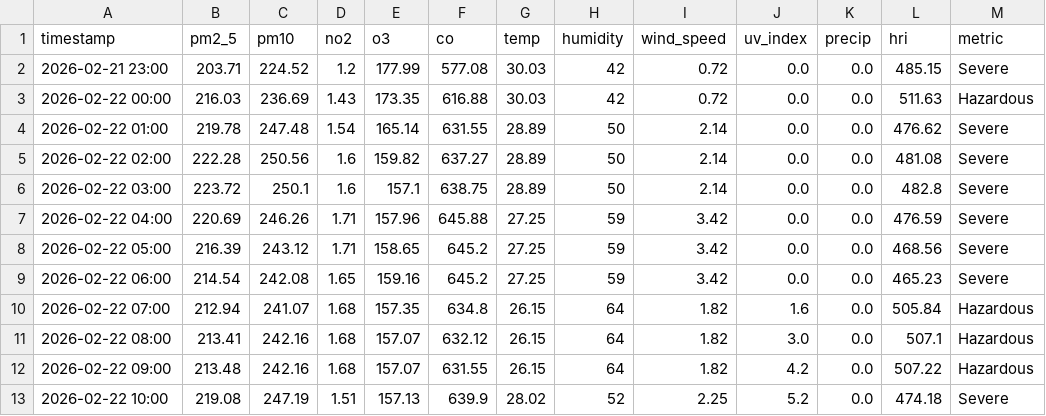
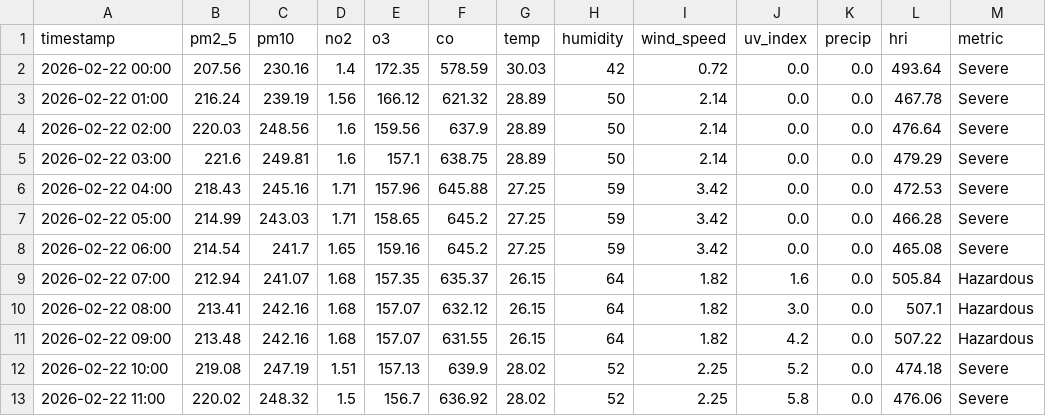
Before and after one commit to Sims9218/Automated-Health-Insight-Engine, a CSV file: data/forecast_timeline.csv, drawn as a sheet; only a part is shown; the shorter side is filled out with more unchanged rows; the diff covers the shown part only.

```diff
--- a/data/forecast_timeline.csv
+++ b/data/forecast_timeline.csv
@@ -1,11 +1,10 @@
 timestamp,pm2_5,pm10,no2,o3,co,temp,humidity,wind_speed,uv_index,precip,hri,metric
-2026-02-21 23:00,203.71,224.52,1.2,177.99,577.08,30.03,42,0.72,0.0,0.0,485.15,Severe
-2026-02-22 00:00,216.03,236.69,1.43,173.35,616.88,30.03,42,0.72,0.0,0.0,511.63,Hazardous
-2026-02-22 01:00,219.78,247.48,1.54,165.14,631.55,28.89,50,2.14,0.0,0.0,476.62,Severe
-2026-02-22 02:00,222.28,250.56,1.6,159.82,637.27,28.89,50,2.14,0.0,0.0,481.08,Severe
-2026-02-22 03:00,223.72,250.1,1.6,157.1,638.75,28.89,50,2.14,0.0,0.0,482.8,Severe
-2026-02-22 04:00,220.69,246.26,1.71,157.96,645.88,27.25,59,3.42,0.0,0.0,476.59,Severe
-2026-02-22 05:00,216.39,243.12,1.71,158.65,645.2,27.25,59,3.42,0.0,0.0,468.56,Severe
-2026-02-22 06:00,214.54,242.08,1.65,159.16,645.2,27.25,59,3.42,0.0,0.0,465.23,Severe
-2026-02-22 07:00,212.94,241.07,1.68,157.35,634.8,26.15,64,1.82,1.6,0.0,505.84,Hazardous
+2026-02-22 00:00,207.56,230.16,1.4,172.35,578.59,30.03,42,0.72,0.0,0.0,493.64,Severe
+2026-02-22 01:00,216.24,239.19,1.56,166.12,621.32,28.89,50,2.14,0.0,0.0,467.78,Severe
+2026-02-22 02:00,220.03,248.56,1.6,159.56,637.9,28.89,50,2.14,0.0,0.0,476.64,Severe
+2026-02-22 03:00,221.6,249.81,1.6,157.1,638.75,28.89,50,2.14,0.0,0.0,479.29,Severe
+2026-02-22 04:00,218.43,245.16,1.71,157.96,645.88,27.25,59,3.42,0.0,0.0,472.53,Severe
+2026-02-22 05:00,214.99,243.03,1.71,158.65,645.2,27.25,59,3.42,0.0,0.0,466.28,Severe
+2026-02-22 06:00,214.54,241.7,1.65,159.16,645.2,27.25,59,3.42,0.0,0.0,465.08,Severe
+2026-02-22 07:00,212.94,241.07,1.68,157.35,635.37,26.15,64,1.82,1.6,0.0,505.84,Hazardous
 2026-02-22 08:00,213.41,242.16,1.68,157.07,632.12,26.15,64,1.82,3.0,0.0,507.1,Hazardous
```
Also changed, not shown: 1 added row elsewhere in this file, data/comprehensive_history.csv.
